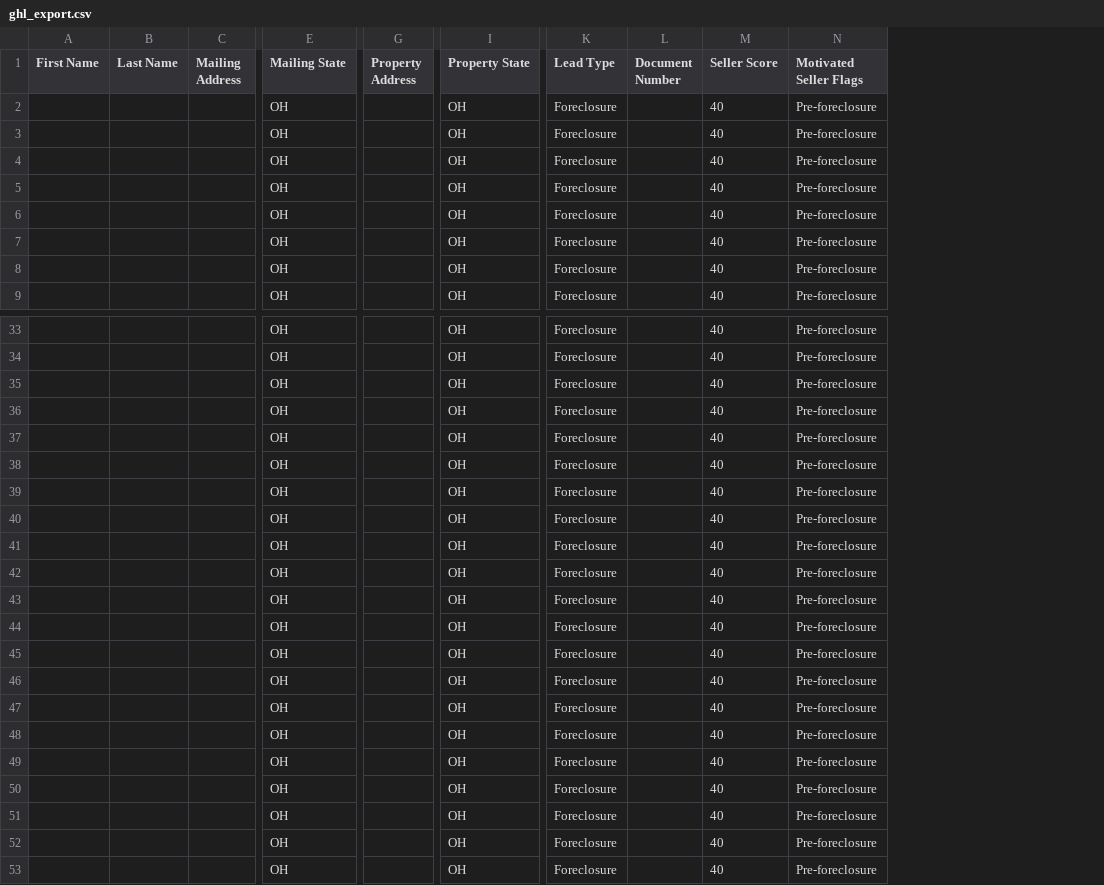
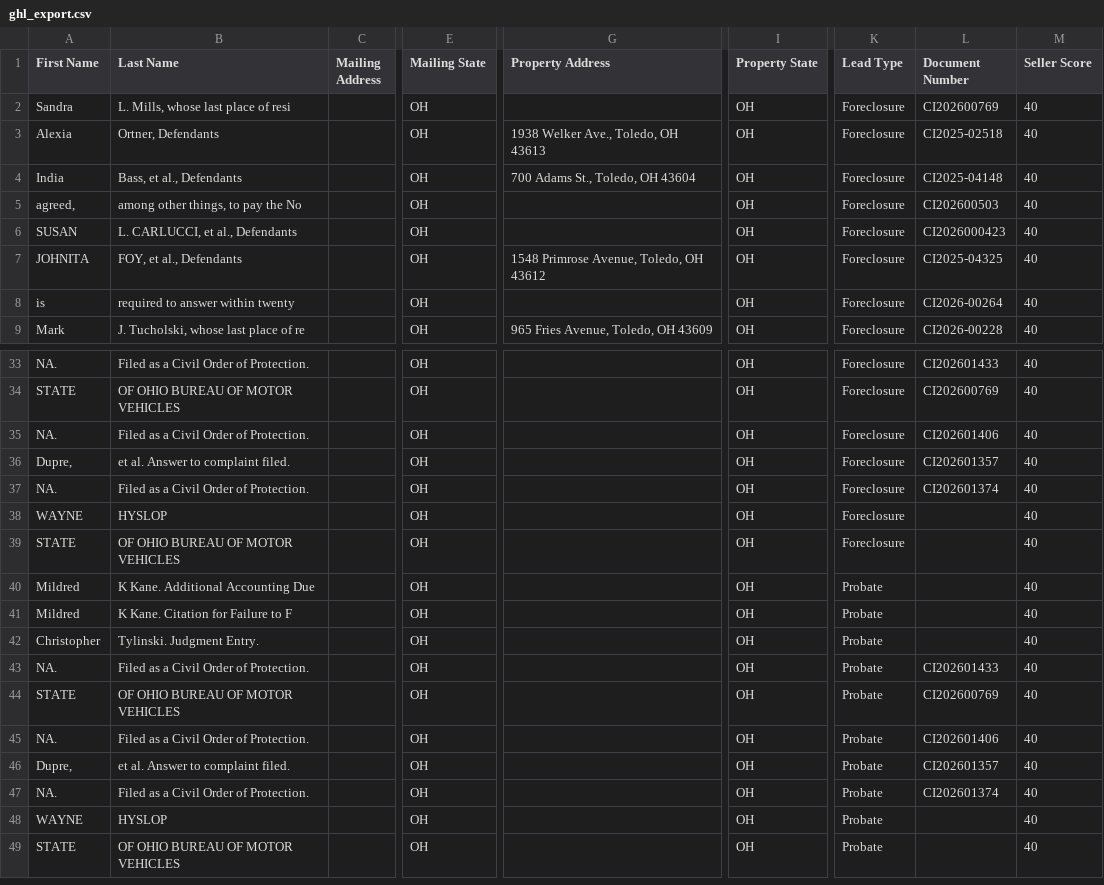
Before and after one commit to 208-ndo/lucas-county-scraper, a CSV file: data/ghl_export.csv, drawn as a sheet; only a part is shown, gaps mark what is left out; removed rows and columns are numbered as before the commit, all else as after; rows hold the shown columns only; the diff names each change by its address in the sheet, - before the commit and + after, or states it on an @@ line.

```diff
--- a/data/ghl_export.csv
+++ b/data/ghl_export.csv
-column A (First Name), empty
-column B (Last Name), empty
+column A (First Name), rows 2-9: Sandra | Alexia | India | agreed, | SUSAN | JOHNITA | is | Mark; rows 33-49: NA. | STATE | NA. | Dupre, | NA. | WAYNE | STATE | Mildred | Mildred | Christopher | NA. | STATE | NA. | Dupre, | NA. | WAYNE | STATE
+column B (Last Name), rows 2-9: L. Mills, whose last place of resi | Ortner, Defendants | Bass, et al., Defendants | among other things, to pay the No | L. CARLUCCI, et al., Defendants | FOY, et al., Defendants | required to answer within twenty | J. Tucholski, whose last place of re; rows 33-49: Filed as a Civil Order of Protection. | OF OHIO BUREAU OF MOTOR VEHICLES | Filed as a Civil Order of Protection. | et al. Answer to complaint filed. | Filed as a Civil Order of Protection. | HYSLOP | OF OHIO BUREAU OF MOTOR VEHICLES | K Kane. Additional Accounting Due | K Kane. Citation for Failure to F | Tylinski. Judgment Entry. | Filed as a Civil Order of Protection. | OF OHIO BUREAU OF MOTOR VEHICLES | Filed as a Civil Order of Protection. | et al. Answer to complaint filed. | Filed as a Civil Order of Protection. | HYSLOP | OF OHIO BUREAU OF MOTOR VEHICLES
-column G (Property Address), empty
+column G (Property Address), rows 3-9: 1938 Welker Ave., Toledo, OH 43613 | 700 Adams St., Toledo, OH 43604 |  |  | 1548 Primrose Avenue, Toledo, OH 43612 |  | 965 Fries Avenue, Toledo, OH 43609
-column L (Document Number), empty
+column L (Document Number), rows 2-9: CI202600769 | CI2025-02518 | CI2025-04148 | CI202600503 | CI2026000423 | CI2025-04325 | CI2026-00264 | CI2026-00228; rows 33-47: CI202601433 | CI202600769 | CI202601406 | CI202601357 | CI202601374 |  |  |  |  |  | CI202601433 | CI202600769 | CI202601406 | CI202601357 | CI202601374
-column N (Motivated Seller Flags), rows 2-9: all Pre-foreclosure; rows 33-49: all Pre-foreclosure
-K40:K49 (Lead Type): Foreclosure
+K40:K49 (Lead Type): Probate
-row 50:  |  |  | OH |  | OH | Foreclosure |  | 40 | Pre-foreclosure
-row 51:  |  |  | OH |  | OH | Foreclosure |  | 40 | Pre-foreclosure
-row 52:  |  |  | OH |  | OH | Foreclosure |  | 40 | Pre-foreclosure
-row 53:  |  |  | OH |  | OH | Foreclosure |  | 40 | Pre-foreclosure
```
Also changed, not shown: 2 other files.
